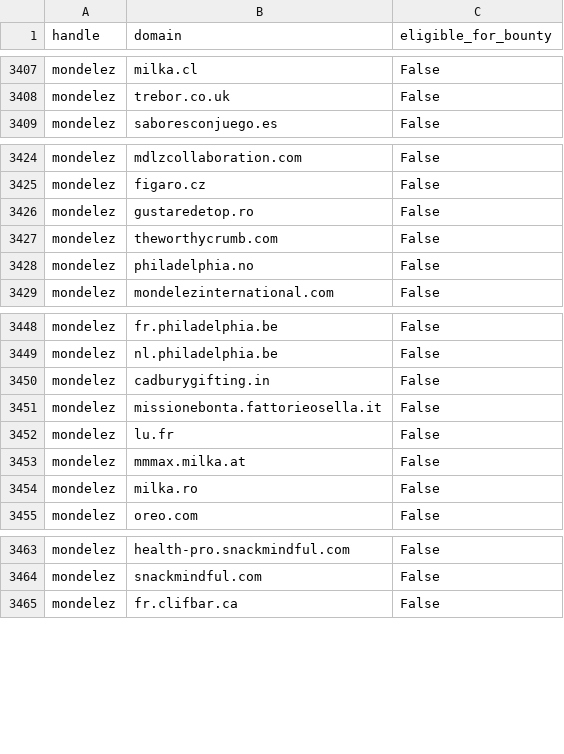
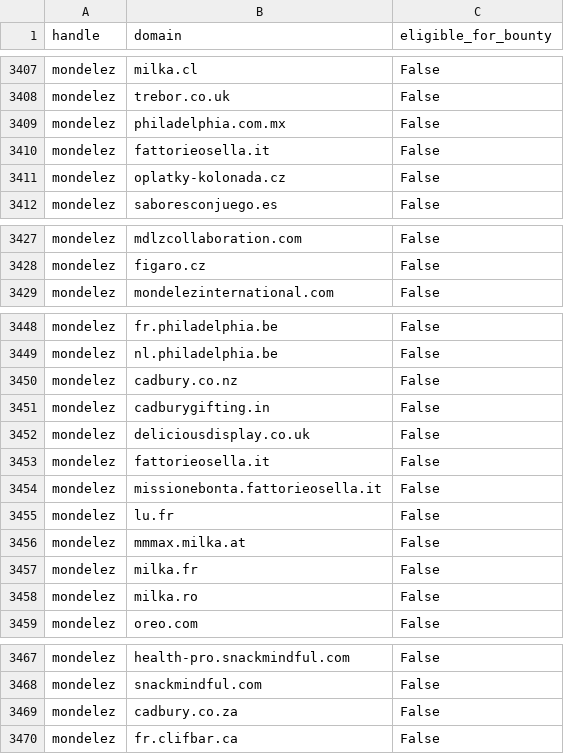
Before and after one commit to atxiii/h1domains, a CSV file: domains.csv, drawn as a sheet; only a part is shown, gaps mark what is left out; the diff covers the shown part only.

```diff
--- a/domains.csv
+++ b/domains.csv
@@ -3408,2 +3408,5 @@ mondelez,milka.cl,False
 mondelez,trebor.co.uk,False
+mondelez,philadelphia.com.mx,False
+mondelez,fattorieosella.it,False
+mondelez,oplatky-kolonada.cz,False
 mondelez,saboresconjuego.es,False
@@ -3425,5 +3428,2 @@ mondelez,mdlzcollaboration.com,False
 mondelez,figaro.cz,False
-mondelez,gustaredetop.ro,False
-mondelez,theworthycrumb.com,False
-mondelez,philadelphia.no,False
 mondelez,mondelezinternational.com,False
@@ -3449,3 +3449,6 @@ mondelez,fr.philadelphia.be,False
 mondelez,nl.philadelphia.be,False
+mondelez,cadbury.co.nz,False
 mondelez,cadburygifting.in,False
+mondelez,deliciousdisplay.co.uk,False
+mondelez,fattorieosella.it,False
 mondelez,missionebonta.fattorieosella.it,False
@@ -3453,2 +3456,3 @@ mondelez,lu.fr,False
 mondelez,mmmax.milka.at,False
+mondelez,milka.fr,False
 mondelez,milka.ro,False
@@ -3464,2 +3468,3 @@ mondelez,health-pro.snackmindful.com,False
 mondelez,snackmindful.com,False
+mondelez,cadbury.co.za,False
 mondelez,fr.clifbar.ca,False
```
Also changed, not shown: 6 added rows and 26 moved rows elsewhere in this file, 3 other files.
